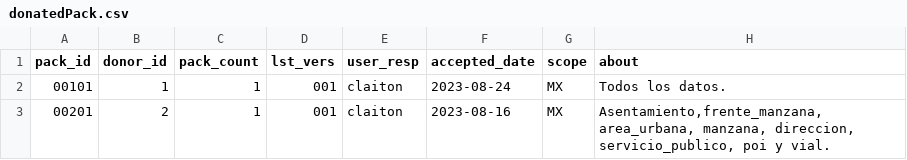
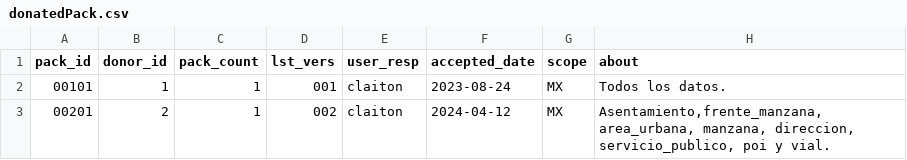
Before and after one commit to digital-guard/preserv-MX, a CSV file: data/donatedPack.csv, drawn as a sheet; only a part is shown; the diff names each change by its address in the sheet, - before the commit and + after, or states it on an @@ line.

```diff
--- a/data/donatedPack.csv
+++ b/data/donatedPack.csv
-D3 (lst_vers): 001
+D3 (lst_vers): 002
-F3 (accepted_date): 2023-08-16
+F3 (accepted_date): 2024-04-12
```
Also changed, not shown: data/_pk0002.01/sha256sum_originales.csv, 3 other files.
